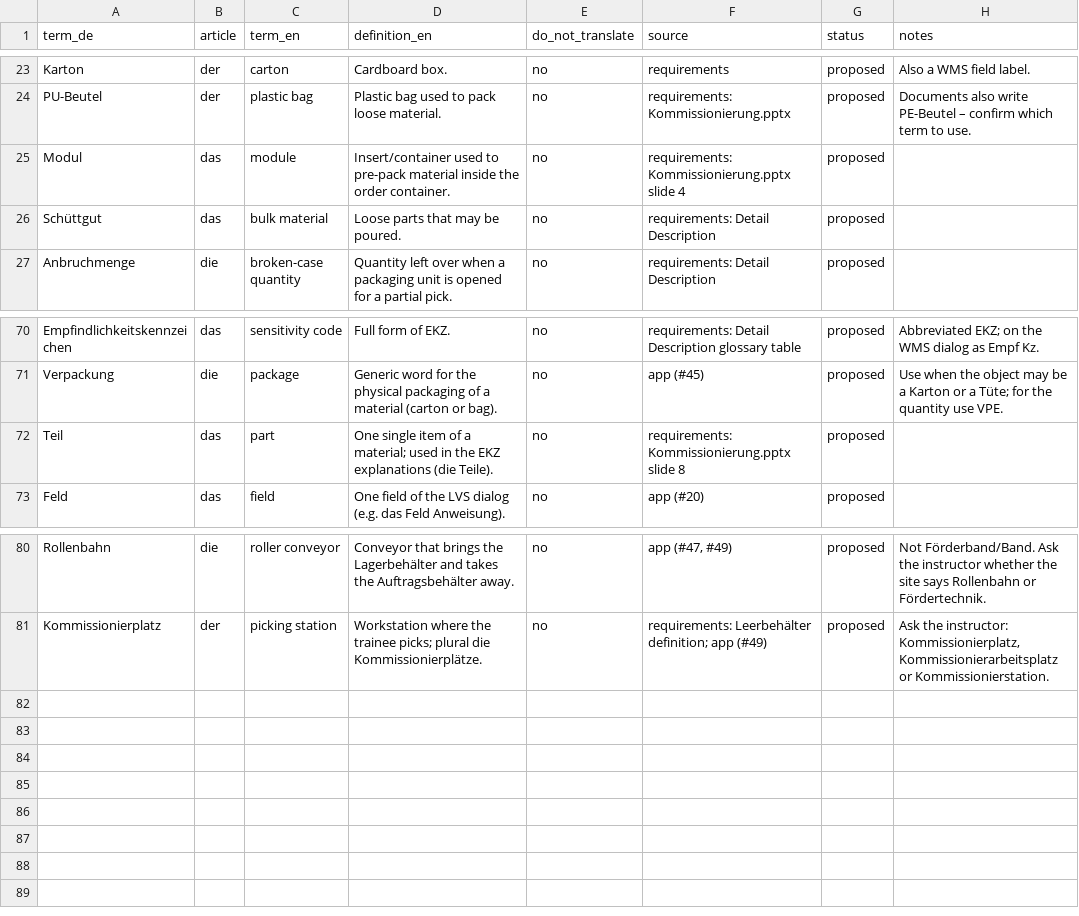
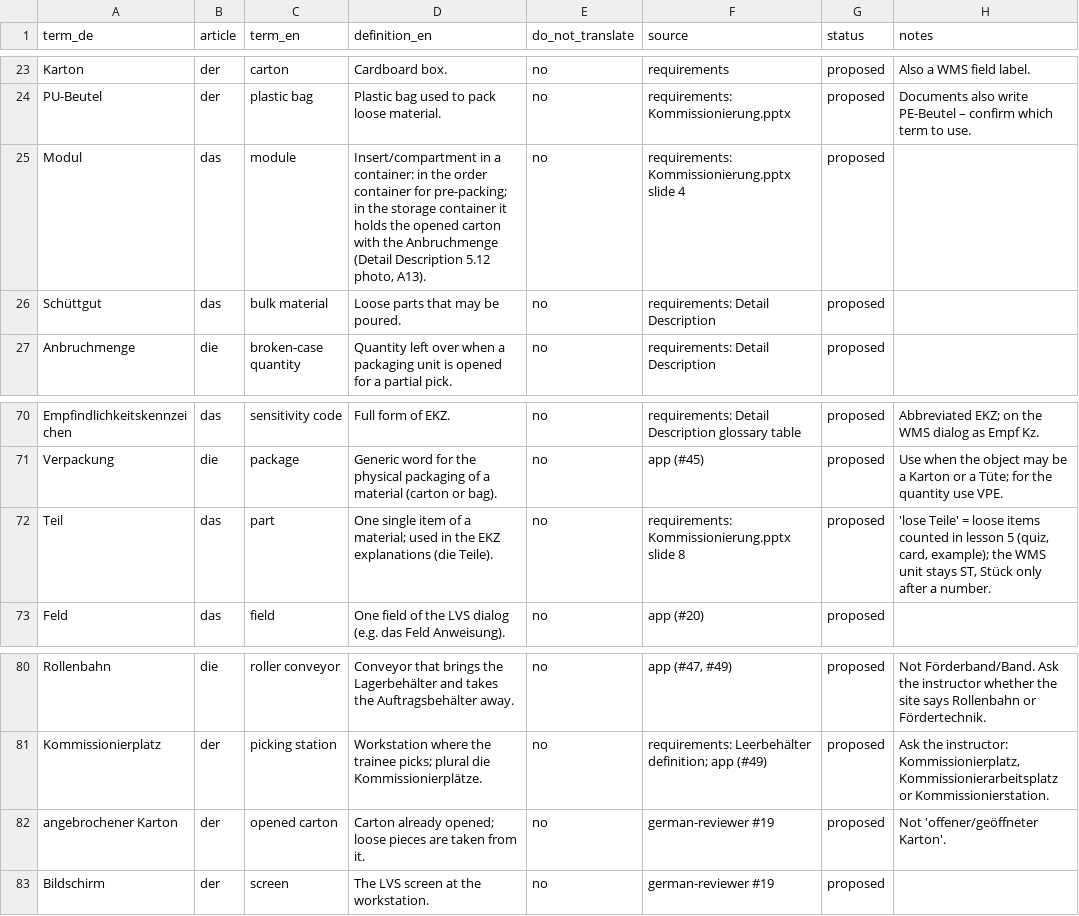
Before and after one commit to ttquynhdo/xrpick-v2, a CSV file: docs/i18n/glossary.csv, drawn as a sheet; only a part is shown, gaps mark what is left out.

```diff
--- a/docs/i18n/glossary.csv
+++ b/docs/i18n/glossary.csv
@@ -24,3 +24,3 @@ Karton,der,carton,Cardboard box.,no,requirements,proposed,Also a WMS field label
 PU-Beutel,der,plastic bag,Plastic bag used to pack loose material.,no,requirements: Kommissionierung.pptx,proposed,Documents also write PE-Beutel – confirm which term to use.
-Modul,das,module,Insert/container used to pre-pack material inside the order container.,no,requirements: Kommissionierung.pptx slide 4,proposed,
+Modul,das,module,"Insert/compartment in a container: in the order container for pre-packing; in the storage container it holds the opened carton with the Anbruchmenge (Detail Description 5.12 photo, A13).",no,requirements: Kommissionierung.pptx slide 4,proposed,
 Schüttgut,das,bulk material,Loose parts that may be poured.,no,requirements: Detail Description,proposed,
@@ -71,3 +71,3 @@ Empfindlichkeitskennzeichen,das,sensitivity code,Full form of EKZ.,no,requiremen
 Verpackung,die,package,Generic word for the physical packaging of a material (carton or bag).,no,app (#45),proposed,Use when the object may be a Karton or a Tüte; for the quantity use VPE.
-Teil,das,part,One single item of a material; used in the EKZ explanations (die Teile).,no,requirements: Kommissionierung.pptx slide 8,proposed,
+Teil,das,part,One single item of a material; used in the EKZ explanations (die Teile).,no,requirements: Kommissionierung.pptx slide 8,proposed,"'lose Teile' = loose items counted in lesson 5 (quiz, card, example); the WMS unit stays ST, Stück only after a number."
 Feld,das,field,One field of the LVS dialog (e.g. das Feld Anweisung).,no,app (#20),proposed,
@@ -81 +81,3 @@ Rollenbahn,die,roller conveyor,Conveyor that brings the Lagerbehälter and takes
 Kommissionierplatz,der,picking station,Workstation where the trainee picks; plural die Kommissionierplätze.,no,requirements: Leerbehälter definition; app (#49),proposed,"Ask the instructor: Kommissionierplatz, Kommissionierarbeitsplatz or Kommissionierstation."
+angebrochener Karton,der,opened carton,Carton already opened; loose pieces are taken from it.,no,german-reviewer #19,proposed,Not 'offener/geöffneter Karton'.
+Bildschirm,der,screen,The LVS screen at the workstation.,no,german-reviewer #19,proposed,
```
Also changed, not shown: docs/i18n/review-status.csv, docs/i18n/strings-todo.csv, 3 other files.
